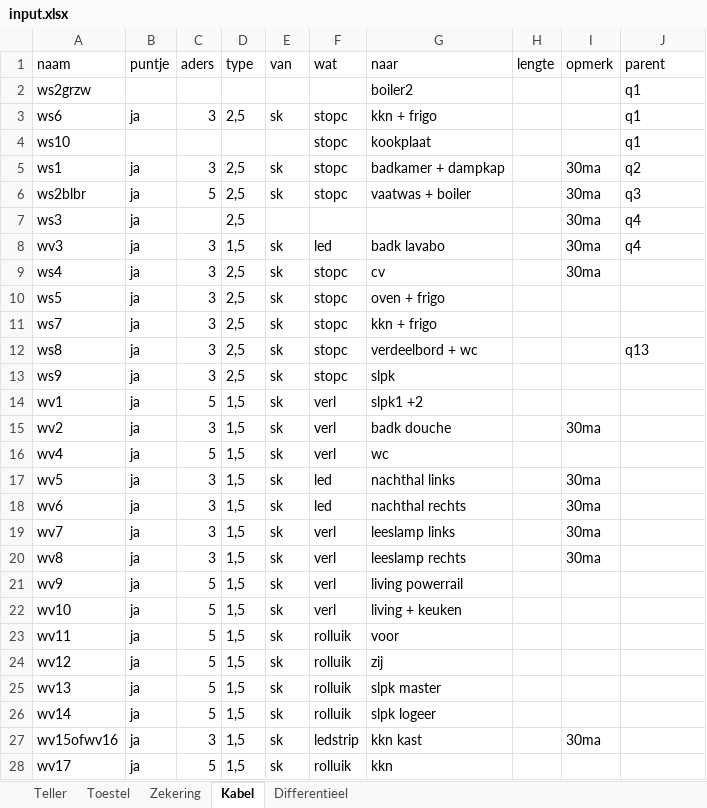
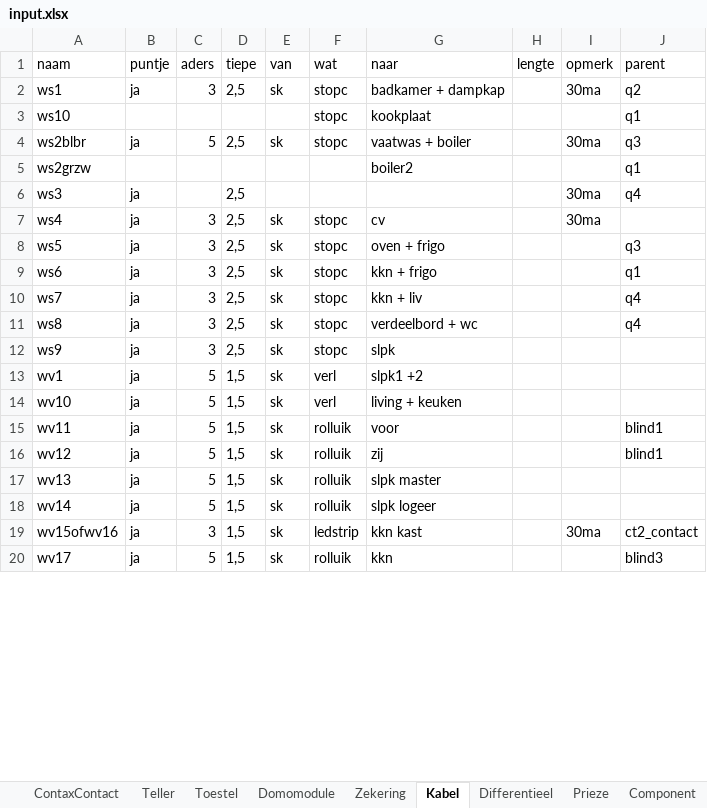
Before and after one commit to v12345vtm/SchemaOOP, an Excel workbook: reset1/input.xlsx, sheet Kabel, drawn as a sheet; only a part is shown; values as stored, in another font and other column widths than the file's, no borders; removed rows and columns are numbered as before the commit, all else as after; the diff covers the shown part only; the diff names each change by its address in the sheet, - before the commit and + after, or states it on an @@ line.

```diff
--- a/reset1/input.xlsx (sheet Kabel)
+++ b/reset1/input.xlsx (sheet Kabel)
+sheet tab: ContaxContact
+sheet tab: Domomodule
+sheet tab: Prieze
+sheet tab: Component
-D1: type
+D1: tiepe
@@ row 5 moved to row 2: ws1 @@
@@ row 4 moved to row 3: ws10 @@
@@ row 6 moved to row 4: ws2blbr @@
@@ row 7 moved to row 6: ws3 @@
@@ row 9 moved to row 7: ws4 @@
+row 8: ws5 | ja | 3 | 2,5 | sk | stopc | oven + frigo |  |  | q3
@@ row 8 moved to row 24: wv3 @@
-row 10: ws5 | ja | 3 | 2,5 | sk | stopc | oven + frigo
-G10 (naar): kkn + frigo
+G10 (naar): kkn + liv
-J10 (parent): (empty)
+J10 (parent): q4
-J11 (parent): q13
+J11 (parent): q4
-row 15: wv2 | ja | 3 | 1,5 | sk | verl | badk douche |  | 30ma
@@ row 16 moved to row 26: wv4 @@
-row 17: wv5 | ja | 3 | 1,5 | sk | led | nachthal links |  | 30ma
-row 18: wv6 | ja | 3 | 1,5 | sk | led | nachthal rechts |  | 30ma
-row 19: wv7 | ja | 3 | 1,5 | sk | verl | leeslamp links |  | 30ma
-row 20: wv8 | ja | 3 | 1,5 | sk | verl | leeslamp rechts |  | 30ma
@@ row 21 moved to row 31: wv9 @@
-J15:J16 (parent): (empty)
+J15:J16 (parent): blind1
-J19 (parent): (empty)
+J19 (parent): ct2_contact
-J20 (parent): (empty)
+J20 (parent): blind3
```
Also changed, not shown: 6 added rows and 1 edited cell elsewhere in this sheet, sheet Zekering, sheet Toestel, 3 other files.
